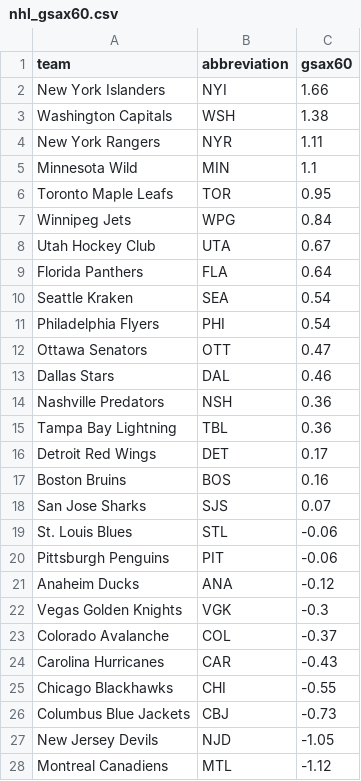
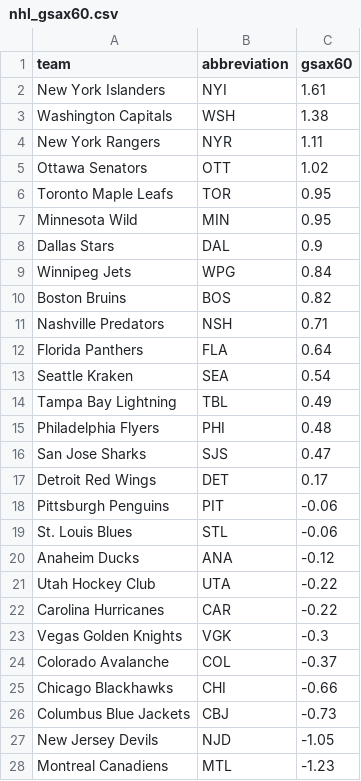
Before and after one commit to ceddto100/Kelly-s-Criterion-calculator, a CSV file: frontend/public/stats/nhl/nhl_gsax60.csv, drawn as a sheet; only a part is shown; the diff covers the shown part only.

```diff
--- a/frontend/public/stats/nhl/nhl_gsax60.csv
+++ b/frontend/public/stats/nhl/nhl_gsax60.csv
@@ -1,28 +1,28 @@
 "team","abbreviation","gsax60"
-"New York Islanders","NYI",1.66
+"New York Islanders","NYI",1.61
 "Washington Capitals","WSH",1.38
 "New York Rangers","NYR",1.11
-"Minnesota Wild","MIN",1.1
+"Ottawa Senators","OTT",1.02
 "Toronto Maple Leafs","TOR",0.95
+"Minnesota Wild","MIN",0.95
+"Dallas Stars","DAL",0.9
 "Winnipeg Jets","WPG",0.84
-"Utah Hockey Club","UTA",0.67
+"Boston Bruins","BOS",0.82
+"Nashville Predators","NSH",0.71
 "Florida Panthers","FLA",0.64
 "Seattle Kraken","SEA",0.54
-"Philadelphia Flyers","PHI",0.54
-"Ottawa Senators","OTT",0.47
-"Dallas Stars","DAL",0.46
-"Nashville Predators","NSH",0.36
-"Tampa Bay Lightning","TBL",0.36
+"Tampa Bay Lightning","TBL",0.49
+"Philadelphia Flyers","PHI",0.48
+"San Jose Sharks","SJS",0.47
 "Detroit Red Wings","DET",0.17
-"Boston Bruins","BOS",0.16
-"San Jose Sharks","SJS",0.07
+"Pittsburgh Penguins","PIT",-0.06
 "St. Louis Blues","STL",-0.06
-"Pittsburgh Penguins","PIT",-0.06
 "Anaheim Ducks","ANA",-0.12
+"Utah Hockey Club","UTA",-0.22
+"Carolina Hurricanes","CAR",-0.22
 "Vegas Golden Knights","VGK",-0.3
 "Colorado Avalanche","COL",-0.37
-"Carolina Hurricanes","CAR",-0.43
-"Chicago Blackhawks","CHI",-0.55
+"Chicago Blackhawks","CHI",-0.66
 "Columbus Blue Jackets","CBJ",-0.73
 "New Jersey Devils","NJD",-1.05
-"Montreal Canadiens","MTL",-1.12
+"Montreal Canadiens","MTL",-1.23
```
Also changed, not shown: 1 added row, 1 removed row and 1 edited cell elsewhere in this file, frontend/public/stats/mlb/mlb_bullpen.csv, frontend/public/stats/mlb/mlb_slate.csv, 12 other files.
